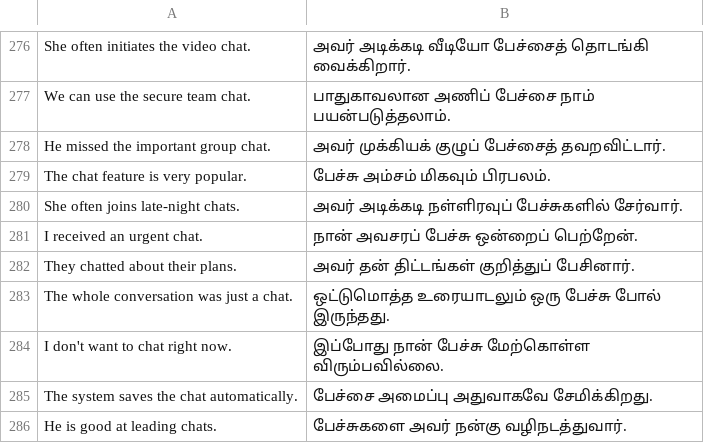
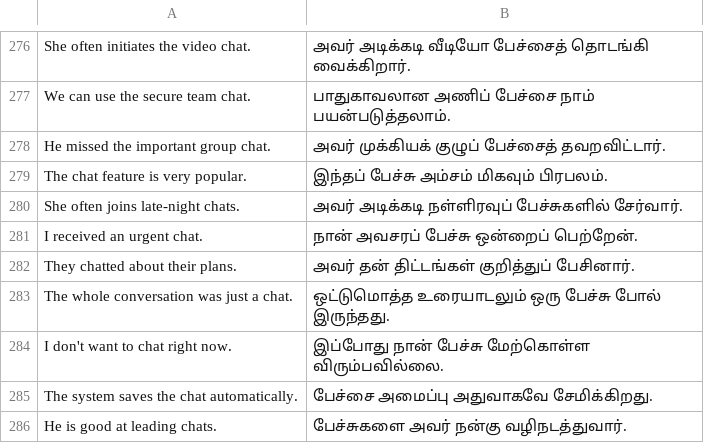
Before and after one commit to smartsw33t/corpus, a CSV file: English Tamil Corpus Updated frequently.csv, drawn as a sheet; only a part is shown, gaps mark what is left out.

Commit message:
Update English Tamil Corpus Updated frequently.csv

```diff
--- a/English Tamil Corpus Updated frequently.csv
+++ b/English Tamil Corpus Updated frequently.csv
@@ -278,3 +278,3 @@ We can use the secure team chat.,பாதுகாவலான அணிப்
 He missed the important group chat.,அவர் முக்கியக் குழுப் பேச்சைத் தவறவிட்டார்.
-The chat feature is very popular.,பேச்சு அம்சம் மிகவும் பிரபலம்.
+The chat feature is very popular.,இந்தப் பேச்சு அம்சம் மிகவும் பிரபலம்.
 She often joins late-night chats.,அவர் அடிக்கடி நள்ளிரவுப் பேச்சுகளில் சேர்வார்.
```
